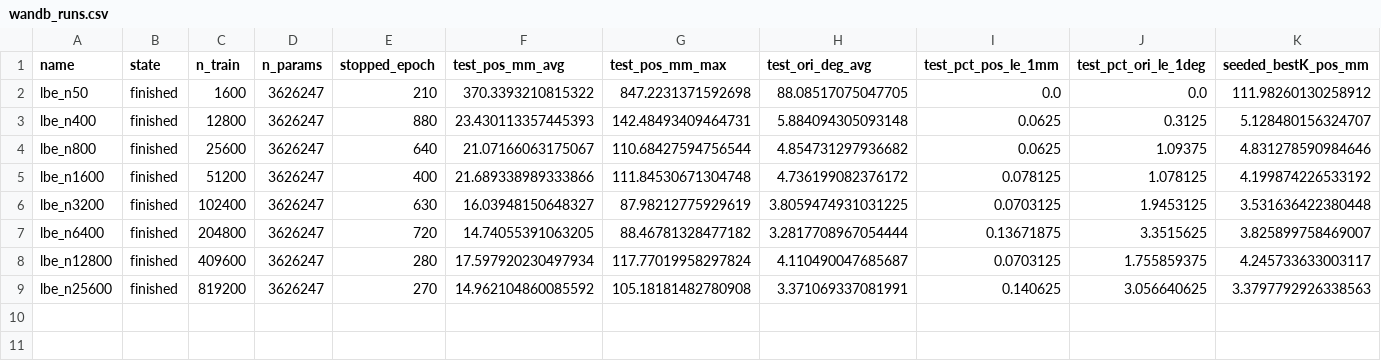
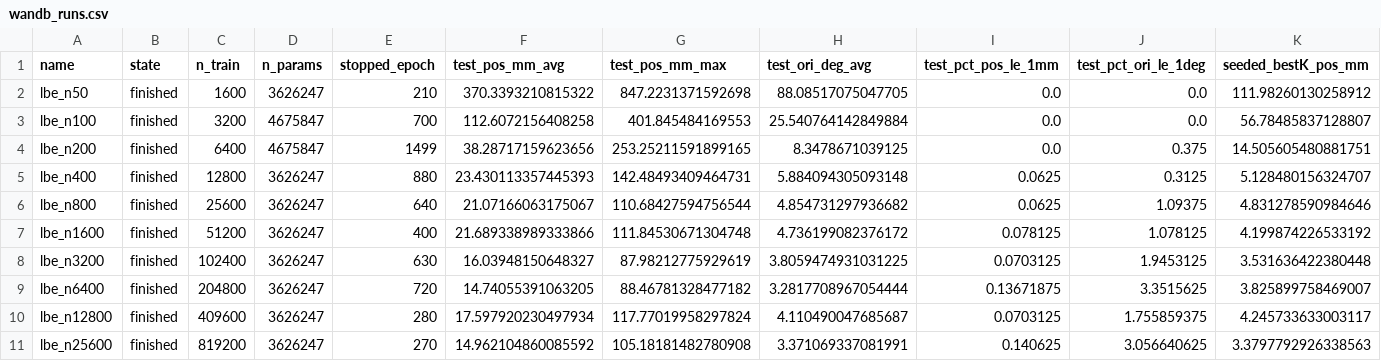
Before and after one commit to jacketdembys/diffik, a CSV file: report_wandb/wandb_runs.csv, drawn as a sheet; only a part is shown; rows hold the shown columns only; the diff names each change by its address in the sheet, - before the commit and + after, or states it on an @@ line.

Commit message:
updating wandb to log online

```diff
--- a/report_wandb/wandb_runs.csv
+++ b/report_wandb/wandb_runs.csv
+row 3: lbe_n100 | finished | 3200 | 4675847 | 700 | 112.6072156408258 | 401.845484169553 | 25.540764142849884 | 0.0 | 0.0 | 56.78485837128807
+row 4: lbe_n200 | finished | 6400 | 4675847 | 1499 | 38.28717159623656 | 253.25211591899165 | 8.3478671039125 | 0.0 | 0.375 | 14.505605480881751
```
Also changed, not shown: 1 other file.
